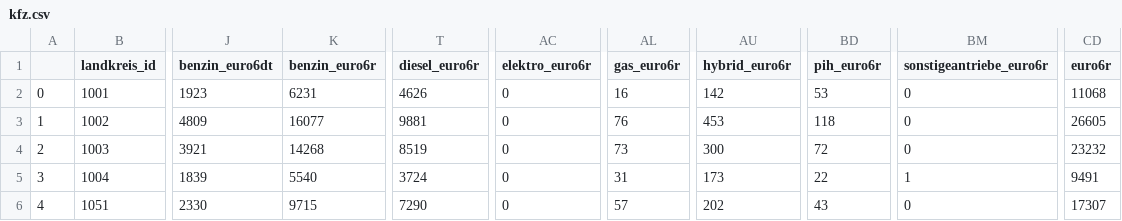
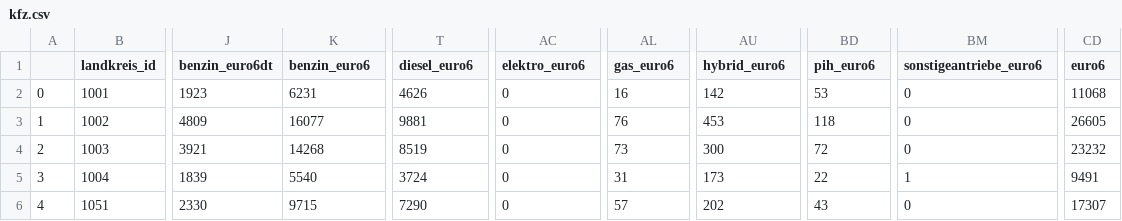
Before and after one commit to mn086/project, a CSV file: data/interim/kfz.csv, drawn as a sheet; only a part is shown, gaps mark what is left out; the diff names each change by its address in the sheet, - before the commit and + after, or states it on an @@ line.

Commit message:
alle Variablennamen 'euro6r' in 'euro6' umbenannt

```diff
--- a/data/interim/kfz.csv
+++ b/data/interim/kfz.csv
-K1: benzin_euro6r
+K1: benzin_euro6
-T1: diesel_euro6r
+T1: diesel_euro6
-AC1: elektro_euro6r
+AC1: elektro_euro6
-AL1: gas_euro6r
+AL1: gas_euro6
-AU1: hybrid_euro6r
+AU1: hybrid_euro6
-BD1: pih_euro6r
+BD1: pih_euro6
-BM1: sonstigeantriebe_euro6r
+BM1: sonstigeantriebe_euro6
-CD1: euro6r
+CD1: euro6
```
Also changed, not shown: 1 other file.
